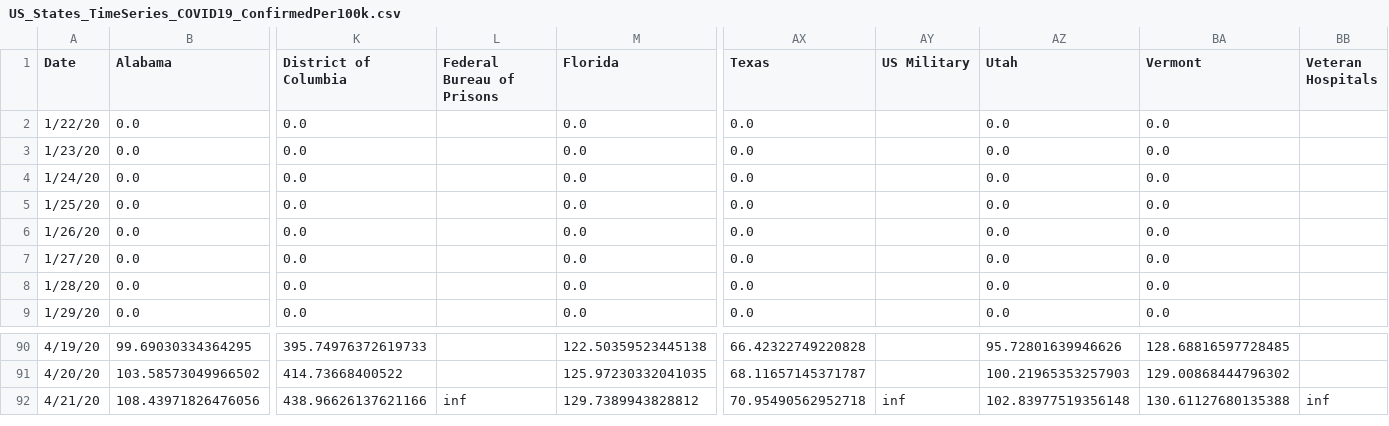
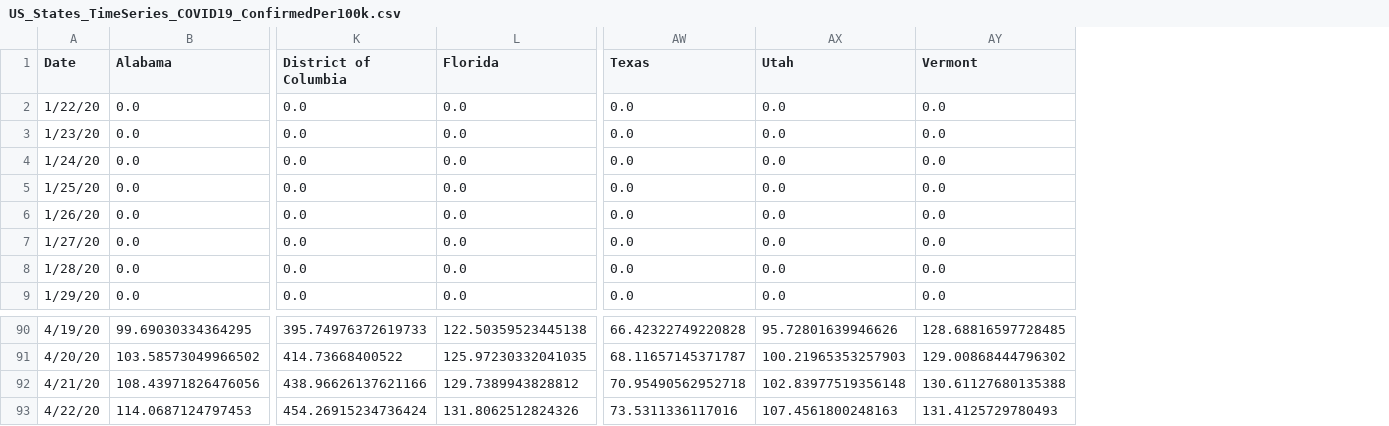
Before and after one commit to SonnyITS/COVID-19, a CSV file: data_covid_19/US_States_TimeSeries_COVID19_ConfirmedPer100k.csv, drawn as a sheet; only a part is shown, gaps mark what is left out; removed rows and columns are numbered as before the commit, all else as after; rows hold the shown columns only; the diff names each change by its address in the sheet, - before the commit and + after, or states it on an @@ line.

```diff
--- a/data_covid_19/US_States_TimeSeries_COVID19_ConfirmedPer100k.csv
+++ b/data_covid_19/US_States_TimeSeries_COVID19_ConfirmedPer100k.csv
-column L (Federal Bureau of Prisons), row 92: inf
-column AY (US Military), row 92: inf
-column BB (Veteran Hospitals), row 92: inf
+row 93: 4/22/20 | 114.0687124797453 | 454.26915234736424 | 131.8062512824326 | 73.5311336117016 | 107.4561800248163 | 131.4125729780493
```
Also changed, not shown: data_covid_19/US_CT_TimeSeries_COVID19_All.csv, data_covid_19/US_County_CrossSection_COVID19_All.csv, 16 other files.
